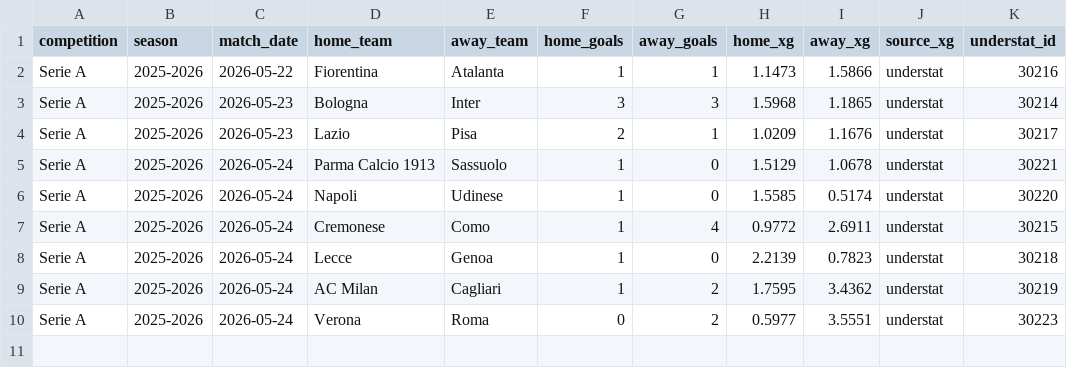
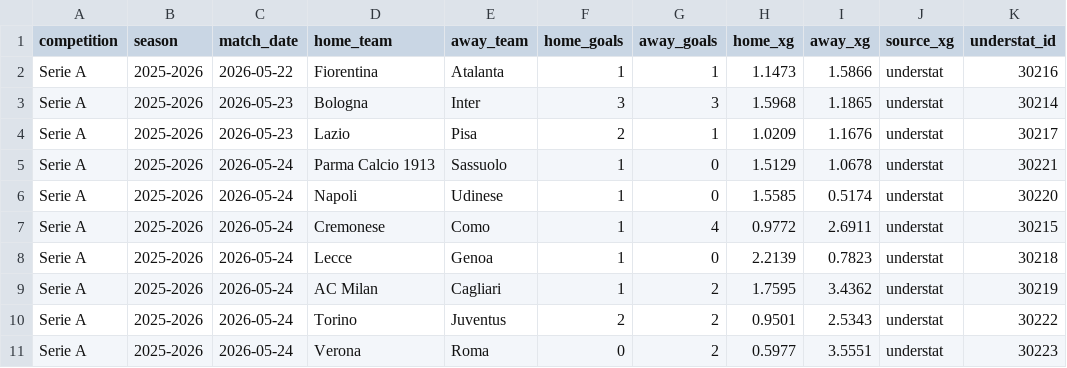
Before and after one commit to jura39bot/euro-top-stats, a CSV file: data/seriea_latest.csv, drawn as a sheet.

Commit message:
data: collecte automatique [ligue1 + pl + laliga + seriea + bundesliga] — 2026-05-31 21:59 UTC
Ligues : ligue1 + pl + laliga + seriea + bundesliga
Fichiers : ligue1_latest.{json,csv}, pl_latest.{json,csv}, laliga_latest.{json,csv}, seriea_latest.{json,csv}, bundesliga_latest.{json,csv}

```diff
--- a/data/seriea_latest.csv
+++ b/data/seriea_latest.csv
@@ -9,2 +9,3 @@ Serie A,2025-2026,2026-05-24,Lecce,Genoa,1,0,2.2139,0.7823,understat,30218
 Serie A,2025-2026,2026-05-24,AC Milan,Cagliari,1,2,1.7595,3.4362,understat,30219
+Serie A,2025-2026,2026-05-24,Torino,Juventus,2,2,0.9501,2.5343,understat,30222
 Serie A,2025-2026,2026-05-24,Verona,Roma,0,2,0.5977,3.5551,understat,30223
```
Also changed, not shown: 5 other files.
